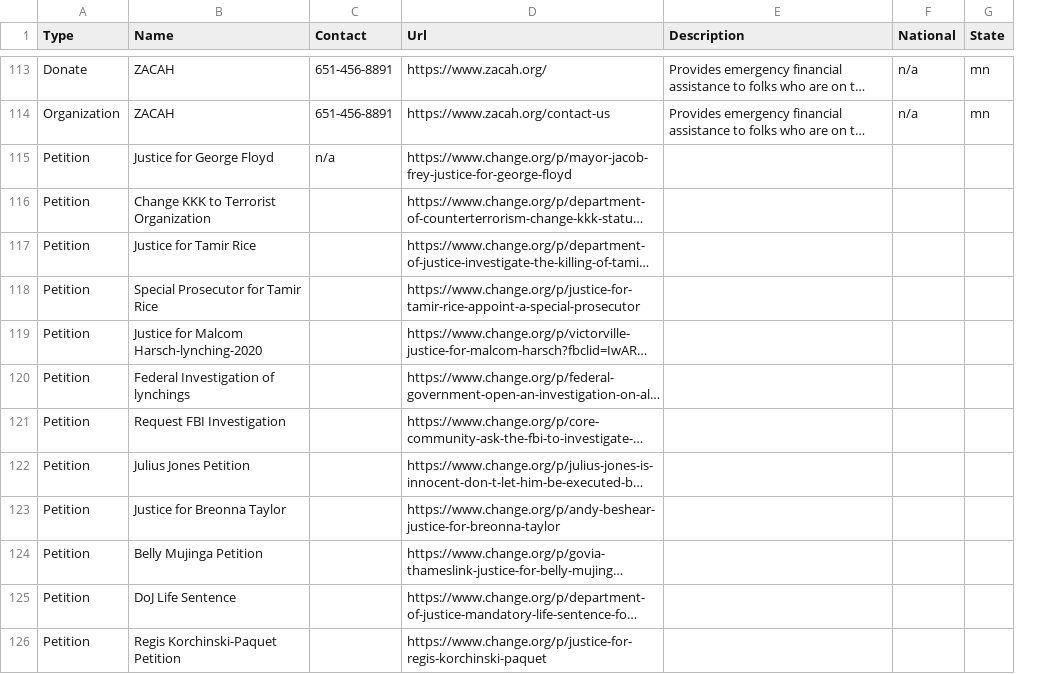
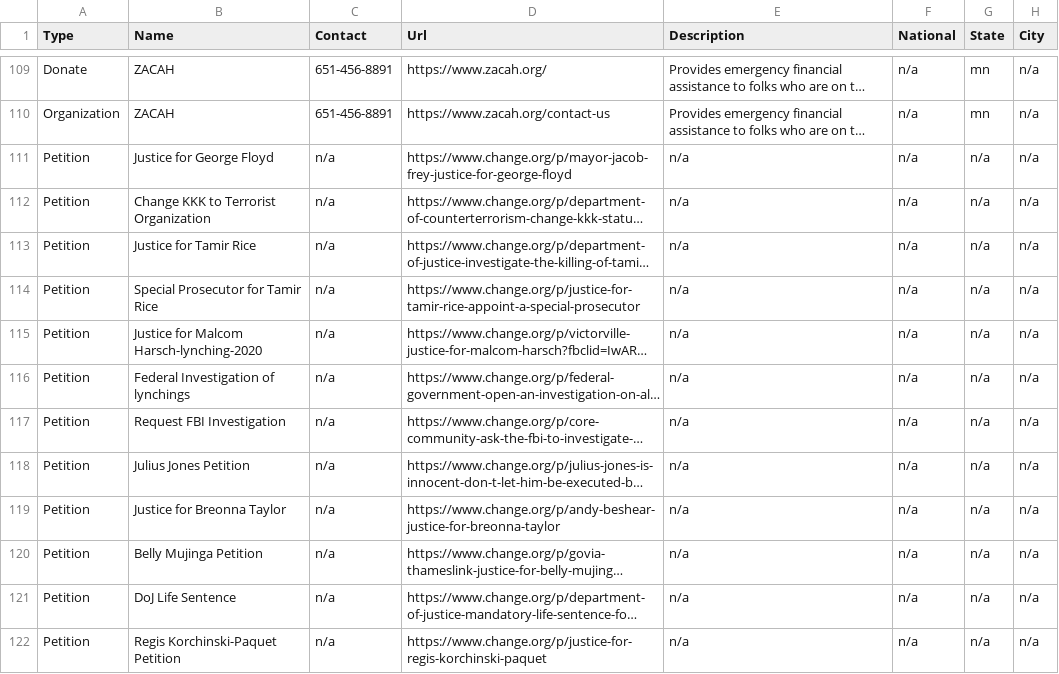
Before and after one commit to mrodriguez3313/Support-bipoc, a CSV file: website/static/csv_data.csv, drawn as a sheet; only a part is shown, gaps mark what is left out; long unchanged cells end in …; addresses are those after the commit; the diff covers the shown part only; the diff names each change by its address in the sheet, - before the commit and + after, or states it on an @@ line.

```diff
--- a/website/static/csv_data.csv
+++ b/website/static/csv_data.csv
+column H (City), rows 109-122: all n/a
-E111:E122 (Description): (empty)
+E111:E122 (Description): n/a
-F111:F122 (National): (empty)
+F111:F122 (National): n/a
-G111:G122 (State): (empty)
+G111:G122 (State): n/a
-C112:C122 (Contact): (empty)
+C112:C122 (Contact): n/a
```
Also changed, not shown: 1 added row, 5 removed rows, 3 moved rows and 102 edited cells elsewhere in this file, 1 other file.
